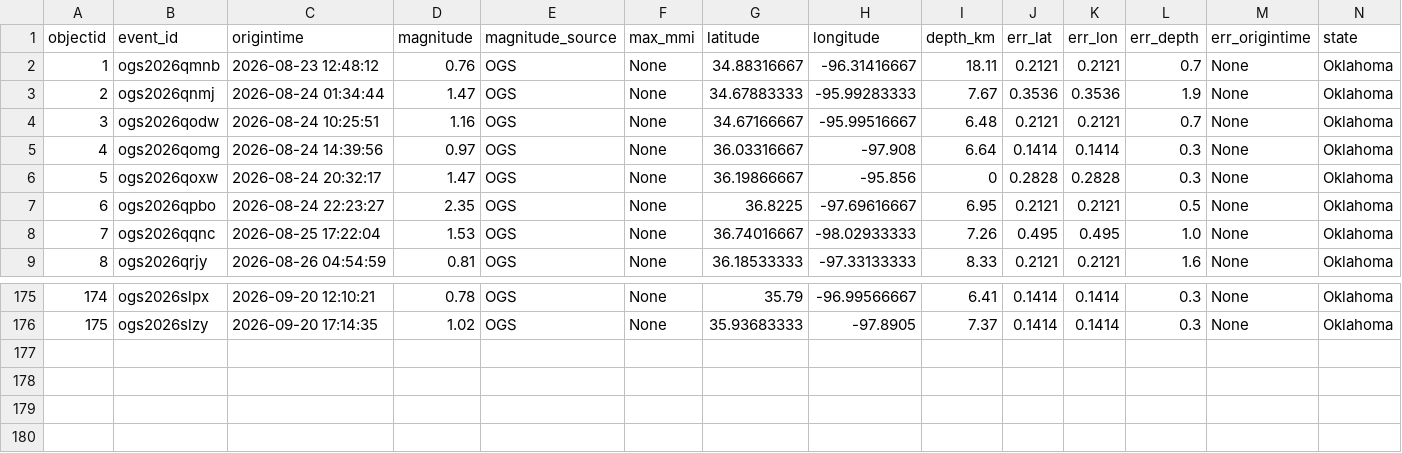
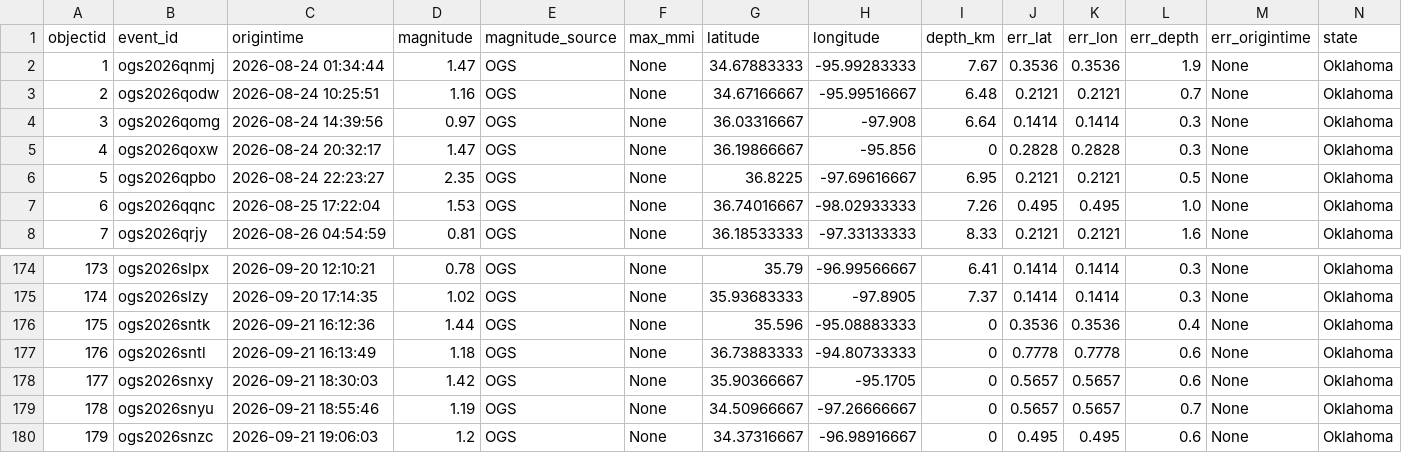
Before and after one commit to Hy-X/OGS_Catalog_Update, a CSV file: ogs_events_past_30days.csv, drawn as a sheet; only a part is shown, gaps mark what is left out; removed rows and columns are numbered as before the commit, all else as after; rows hold the shown columns only; the diff names each change by its address in the sheet, - before the commit and + after, or states it on an @@ line.

```diff
--- a/ogs_events_past_30days.csv
+++ b/ogs_events_past_30days.csv
-row 2: 1 | ogs2026qmnb | 2026-08-23 12:48:12 | 0.76 | OGS | None | 34.88316667 | -96.31416667 | 18.11 | 0.2121 | 0.2121 | 0.7 | None | Oklahoma
@@ column A (objectid) renumbered between rows 2 and 175 @@
+row 176: 175 | ogs2026sntk | 2026-09-21 16:12:36 | 1.44 | OGS | None | 35.596 | -95.08883333 | 0 | 0.3536 | 0.3536 | 0.4 | None | Oklahoma
+row 177: 176 | ogs2026sntl | 2026-09-21 16:13:49 | 1.18 | OGS | None | 36.73883333 | -94.80733333 | 0 | 0.7778 | 0.7778 | 0.6 | None | Oklahoma
+row 178: 177 | ogs2026snxy | 2026-09-21 18:30:03 | 1.42 | OGS | None | 35.90366667 | -95.1705 | 0 | 0.5657 | 0.5657 | 0.6 | None | Oklahoma
+row 179: 178 | ogs2026snyu | 2026-09-21 18:55:46 | 1.19 | OGS | None | 34.50966667 | -97.26666667 | 0 | 0.5657 | 0.5657 | 0.7 | None | Oklahoma
+row 180: 179 | ogs2026snzc | 2026-09-21 19:06:03 | 1.2 | OGS | None | 34.37316667 | -96.98916667 | 0 | 0.495 | 0.495 | 0.6 | None | Oklahoma
```
Also changed, not shown: ogs_events_past_7days.csv, 2 other files.
